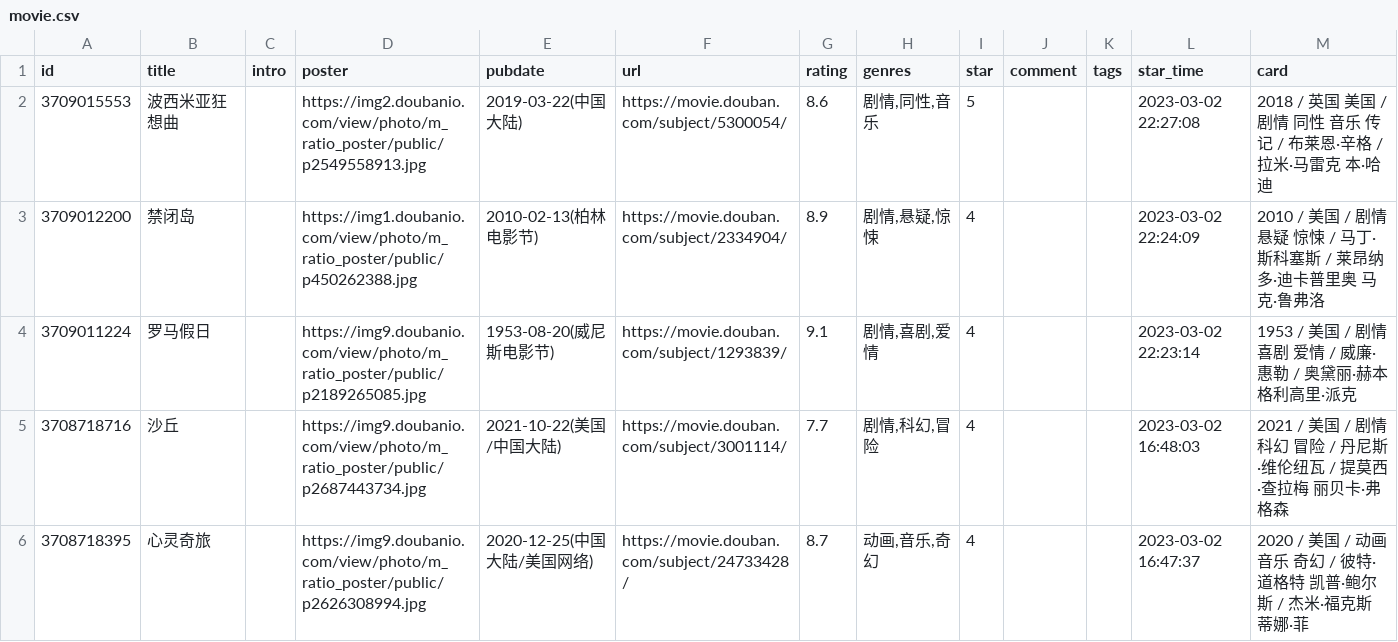
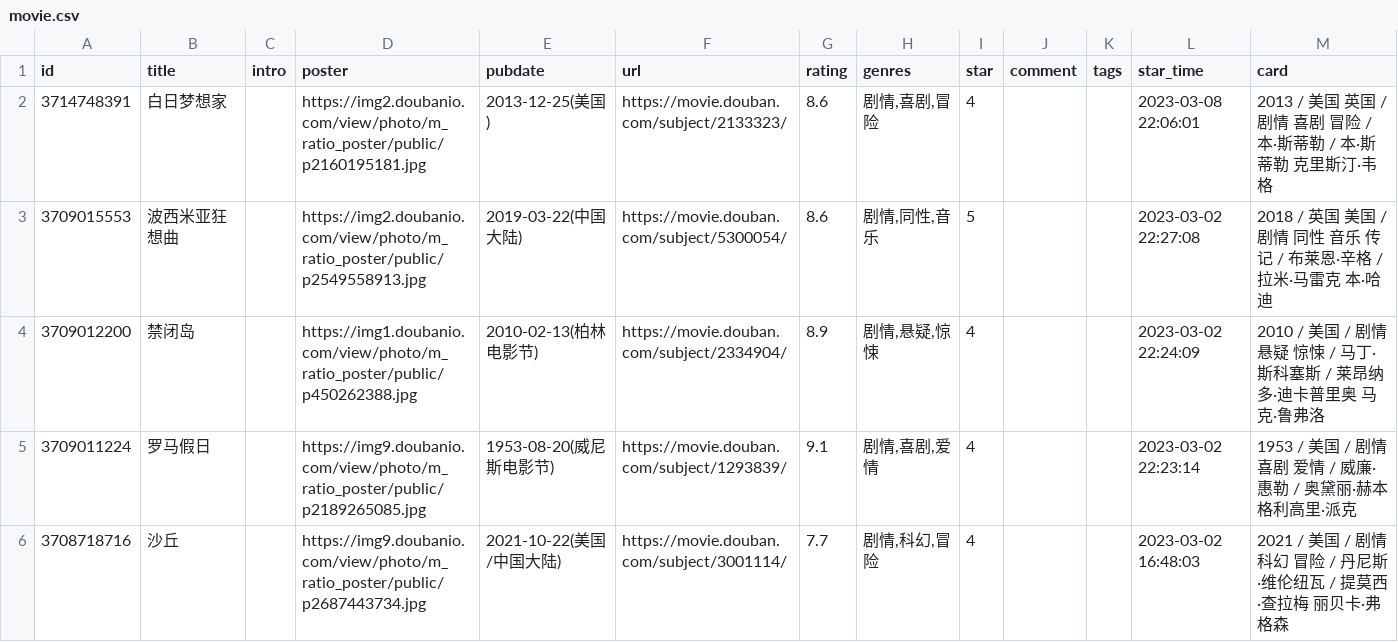
Before and after one commit to Ihavenoideaa/hugo-Sharing-Pages, a CSV file: data/douban/done/movie.csv, drawn as a sheet; only a part is shown; the shorter side is filled out with more unchanged rows; the diff names each change by its address in the sheet, - before the commit and + after, or states it on an @@ line.

Commit message:
chore: update douban data

```diff
--- a/data/douban/done/movie.csv
+++ b/data/douban/done/movie.csv
+row 2: 3714748391 | 白日梦想家 |  | https://img2.doubanio.com/view/photo/m_ratio_poster/public/p2160195181.jpg | 2013-12-25(美国) | https://movie.douban.com/subject/2133323/ | 8.6 | 剧情,喜剧,冒险 | 4 |  |  | 2023-03-08 22:06:01 | 2013 / 美国 英国 / 剧情 喜剧 冒险 / 本·斯蒂勒 / 本·斯蒂勒 克里斯汀·韦格
```
Also changed, not shown: data/douban/doing/movie.csv.
